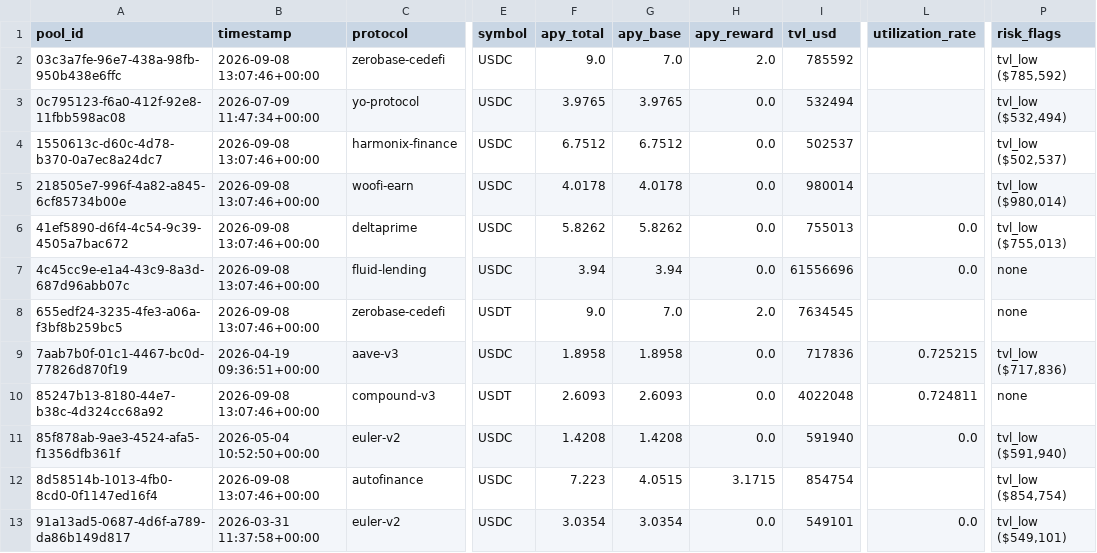
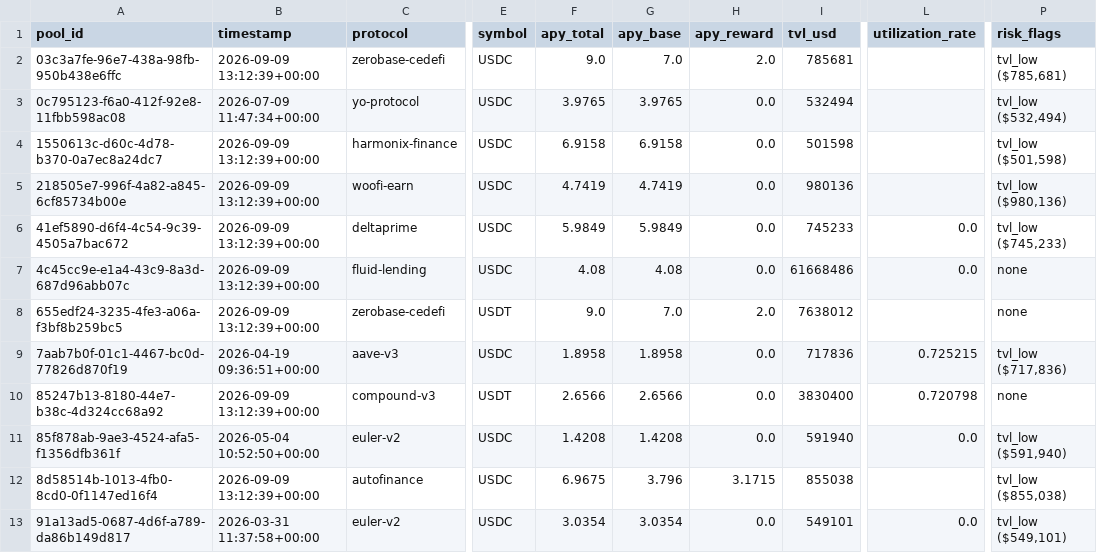
Before and after one commit to m-marcolazzeri/defi-monitor, a CSV file: data/risk_labels.csv, drawn as a sheet; only a part is shown, gaps mark what is left out; the diff covers the shown part only; the diff names each change by its address in the sheet, - before the commit and + after, or states it on an @@ line.

```diff
--- a/data/risk_labels.csv
+++ b/data/risk_labels.csv
-B2 (timestamp): 2026-09-08 13:07:46+00:00
+B2 (timestamp): 2026-09-09 13:12:39+00:00
-I2 (tvl_usd): 785592
+I2 (tvl_usd): 785681
-P2 (risk_flags): tvl_low ($785,592)
+P2 (risk_flags): tvl_low ($785,681)
-B4:B8 (timestamp): 2026-09-08 13:07:46+00:00
+B4:B8 (timestamp): 2026-09-09 13:12:39+00:00
-F4 (apy_total): 6.7512
+F4 (apy_total): 6.9158
-G4 (apy_base): 6.7512
+G4 (apy_base): 6.9158
-I4 (tvl_usd): 502537
+I4 (tvl_usd): 501598
-P4 (risk_flags): tvl_low ($502,537)
+P4 (risk_flags): tvl_low ($501,598)
-F5 (apy_total): 4.0178
+F5 (apy_total): 4.7419
-G5 (apy_base): 4.0178
+G5 (apy_base): 4.7419
-I5 (tvl_usd): 980014
+I5 (tvl_usd): 980136
-P5 (risk_flags): tvl_low ($980,014)
+P5 (risk_flags): tvl_low ($980,136)
-F6 (apy_total): 5.8262
+F6 (apy_total): 5.9849
-G6 (apy_base): 5.8262
+G6 (apy_base): 5.9849
-I6 (tvl_usd): 755013
+I6 (tvl_usd): 745233
-P6 (risk_flags): tvl_low ($755,013)
+P6 (risk_flags): tvl_low ($745,233)
-F7 (apy_total): 3.94
+F7 (apy_total): 4.08
-G7 (apy_base): 3.94
+G7 (apy_base): 4.08
-I7 (tvl_usd): 61556696
+I7 (tvl_usd): 61668486
-I8 (tvl_usd): 7634545
+I8 (tvl_usd): 7638012
-B10 (timestamp): 2026-09-08 13:07:46+00:00
+B10 (timestamp): 2026-09-09 13:12:39+00:00
-F10 (apy_total): 2.6093
+F10 (apy_total): 2.6566
-G10 (apy_base): 2.6093
+G10 (apy_base): 2.6566
-I10 (tvl_usd): 4022048
+I10 (tvl_usd): 3830400
-L10 (utilization_rate): 0.724811
+L10 (utilization_rate): 0.720798
-B12 (timestamp): 2026-09-08 13:07:46+00:00
+B12 (timestamp): 2026-09-09 13:12:39+00:00
-F12 (apy_total): 7.223
+F12 (apy_total): 6.9675
-G12 (apy_base): 4.0515
+G12 (apy_base): 3.796
-I12 (tvl_usd): 854754
+I12 (tvl_usd): 855038
-P12 (risk_flags): tvl_low ($854,754)
+P12 (risk_flags): tvl_low ($855,038)
```
Also changed, not shown: 24 edited cells elsewhere in this file, data/anomalies.csv, data/multi_protocol.csv, 1 other file.
